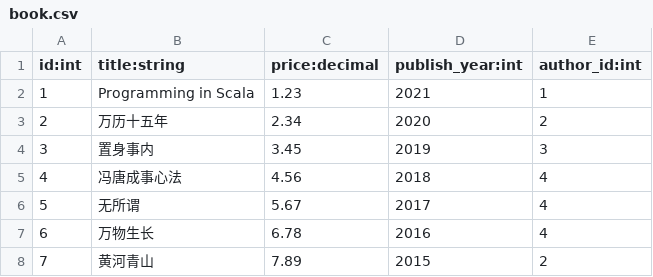
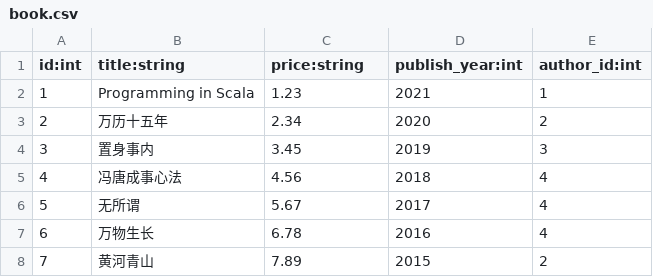
Before and after one commit to izualzhy/Bigdata-Systems, a CSV file: calcite/src/main/resources/book_author/book.csv, drawn as a sheet.

```diff
--- a/calcite/src/main/resources/book_author/book.csv
+++ b/calcite/src/main/resources/book_author/book.csv
@@ -1,2 +1,2 @@
-id:int,title:string,price:decimal,publish_year:int,author_id:int
+id:int,title:string,price:string,publish_year:int,author_id:int
 1,Programming in Scala,1.23,2021,1
```
Also changed, not shown: 8 other files.
